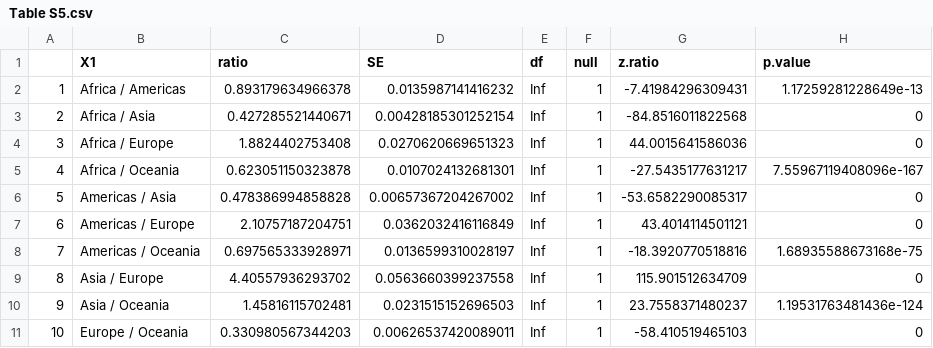
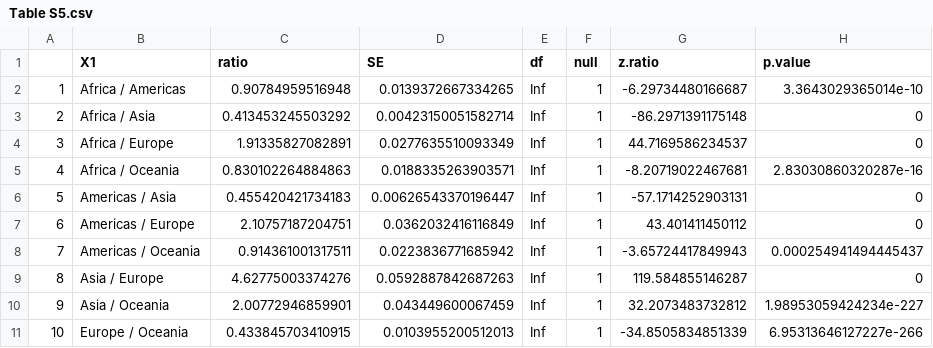
Before and after one commit to viralemergence/batgap, a CSV file: 04_outputs/Table S5.csv, drawn as a sheet.

```diff
--- a/04_outputs/Table S5.csv
+++ b/04_outputs/Table S5.csv
@@ -1,11 +1,11 @@
 "","X1","ratio","SE","df","null","z.ratio","p.value"
-"1","Africa / Americas",0.893179634966378,0.0135987141416232,Inf,1,-7.41984296309431,1.17259281228649e-13
-"2","Africa / Asia",0.427285521440671,0.00428185301252154,Inf,1,-84.8516011822568,0
-"3","Africa / Europe",1.8824402753408,0.0270620669651323,Inf,1,44.0015641586036,0
-"4","Africa / Oceania",0.623051150323878,0.0107024132681301,Inf,1,-27.5435177631217,7.55967119408096e-167
-"5","Americas / Asia",0.478386994858828,0.00657367204267002,Inf,1,-53.6582290085317,0
-"6","Americas / Europe",2.10757187204751,0.0362032416116849,Inf,1,43.4014114501121,0
-"7","Americas / Oceania",0.697565333928971,0.0136599310028197,Inf,1,-18.3920770518816,1.68935588673168e-75
-"8","Asia / Europe",4.40557936293702,0.0563660399237558,Inf,1,115.901512634709,0
-"9","Asia / Oceania",1.45816115702481,0.0231515152696503,Inf,1,23.7558371480237,1.19531763481436e-124
-"10","Europe / Oceania",0.330980567344203,0.00626537420089011,Inf,1,-58.410519465103,0
+"1","Africa / Americas",0.90784959516948,0.0139372667334265,Inf,1,-6.29734480166687,3.3643029365014e-10
+"2","Africa / Asia",0.413453245503292,0.00423150051582714,Inf,1,-86.2971391175148,0
+"3","Africa / Europe",1.91335827082891,0.0277635510093349,Inf,1,44.7169586234537,0
+"4","Africa / Oceania",0.830102264884863,0.0188335263903571,Inf,1,-8.20719022467681,2.83030860320287e-16
+"5","Americas / Asia",0.455420421734183,0.00626543370196447,Inf,1,-57.1714252903131,0
+"6","Americas / Europe",2.10757187204751,0.0362032416116849,Inf,1,43.401411450112,0
+"7","Americas / Oceania",0.914361001317511,0.0223836771685942,Inf,1,-3.65724417849943,0.000254941494445437
+"8","Asia / Europe",4.62775003374276,0.0592887842687263,Inf,1,119.584855146287,0
+"9","Asia / Oceania",2.00772946859901,0.043449600067459,Inf,1,32.2073483732812,1.98953059424234e-227
+"10","Europe / Oceania",0.433845703410915,0.0103955200512013,Inf,1,-34.8505834851339,6.95313646127227e-266
```
Also changed, not shown: 04_outputs/Table S3.csv, 04_outputs/Table S4.csv, 5 other files.
